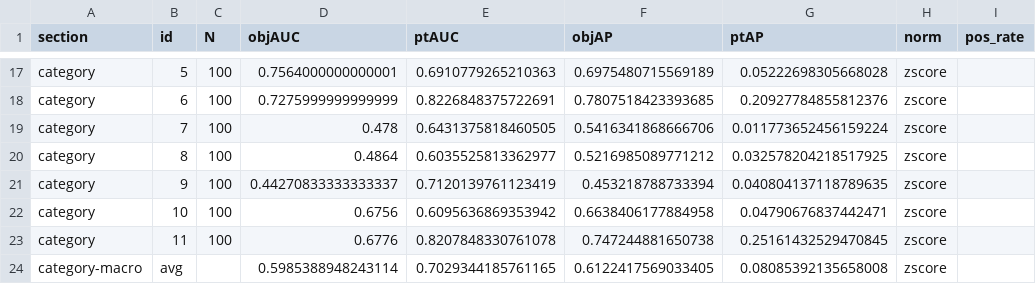
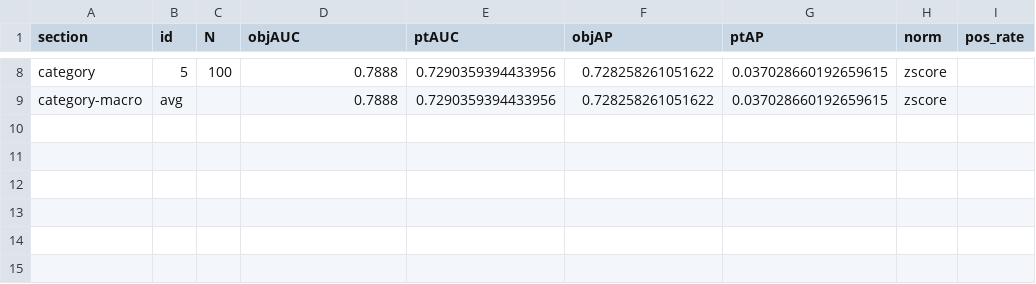
Before and after one commit to StanphanieL/PO_multi_TTA, a CSV file: test.csv, drawn as a sheet; only a part is shown, gaps mark what is left out; removed rows and columns are numbered as before the commit, all else as after; the diff covers the shown part only; the diff names each change by its address in the sheet, - before the commit and + after, or states it on an @@ line.

```diff
--- a/test.csv
+++ b/test.csv
-D8 (objAUC): 0.7564000000000001
+D8 (objAUC): 0.7888
-E8 (ptAUC): 0.6910779265210363
+E8 (ptAUC): 0.7290359394433956
-F8 (objAP): 0.6975480715569189
+F8 (objAP): 0.728258261051622
-G8 (ptAP): 0.05222698305668028
+G8 (ptAP): 0.037028660192659615
-row 18: category | 6 | 100 | 0.7275999999999999 | 0.8226848375722691 | 0.7807518423393685 | 0.20927784855812376 | zscore
-row 19: category | 7 | 100 | 0.478 | 0.6431375818460505 | 0.5416341868666706 | 0.011773652456159224 | zscore
-row 20: category | 8 | 100 | 0.4864 | 0.6035525813362977 | 0.5216985089771212 | 0.032578204218517925 | zscore
-row 21: category | 9 | 100 | 0.44270833333333337 | 0.7120139761123419 | 0.453218788733394 | 0.040804137118789635 | zscore
-row 22: category | 10 | 100 | 0.6756 | 0.6095636869353942 | 0.6638406177884958 | 0.04790676837442471 | zscore
-row 23: category | 11 | 100 | 0.6776 | 0.8207848330761078 | 0.747244881650738 | 0.25161432529470845 | zscore
-D9 (objAUC): 0.5985388948243114
+D9 (objAUC): 0.7888
-E9 (ptAUC): 0.7029344185761165
+E9 (ptAUC): 0.7290359394433956
-F9 (objAP): 0.6122417569033405
+F9 (objAP): 0.728258261051622
-G9 (ptAP): 0.08085392135658008
+G9 (ptAP): 0.037028660192659615
```
Also changed, not shown: 9 removed rows and 26 edited cells elsewhere in this file, 9 other files.
